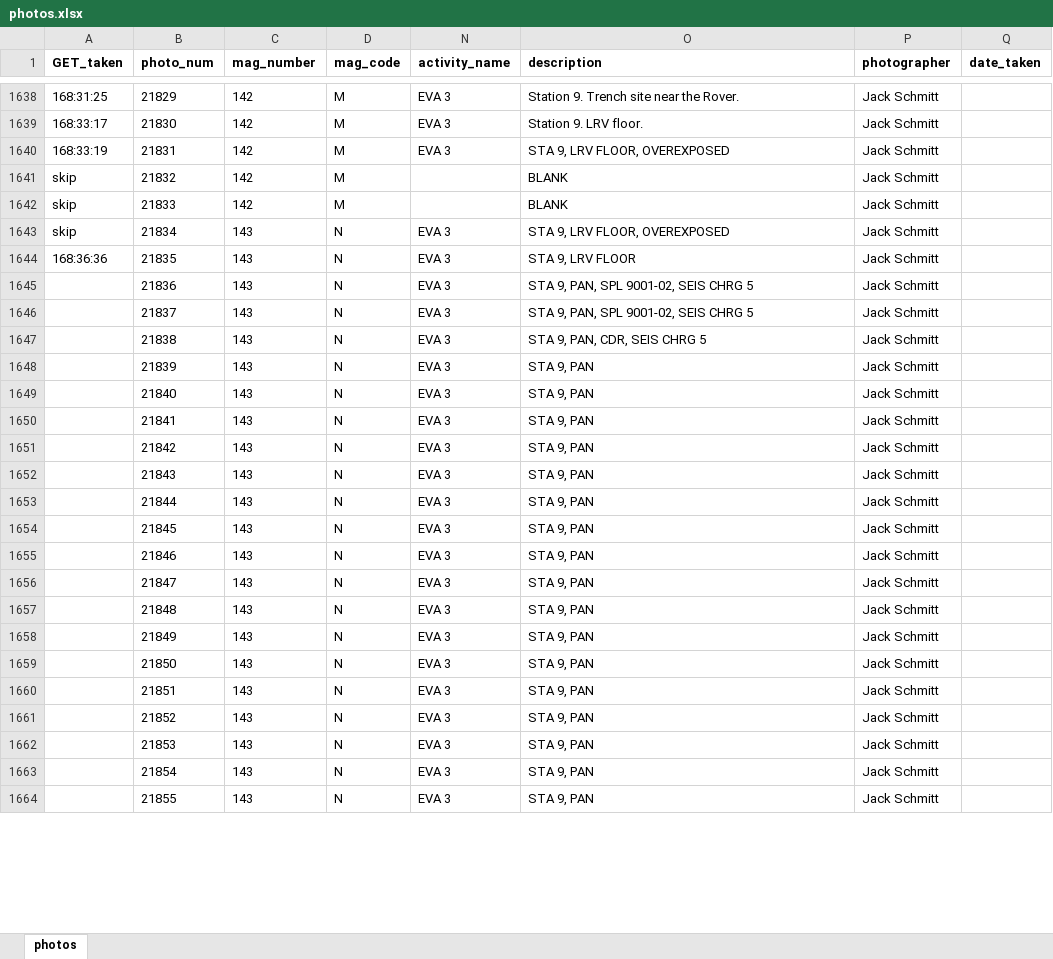
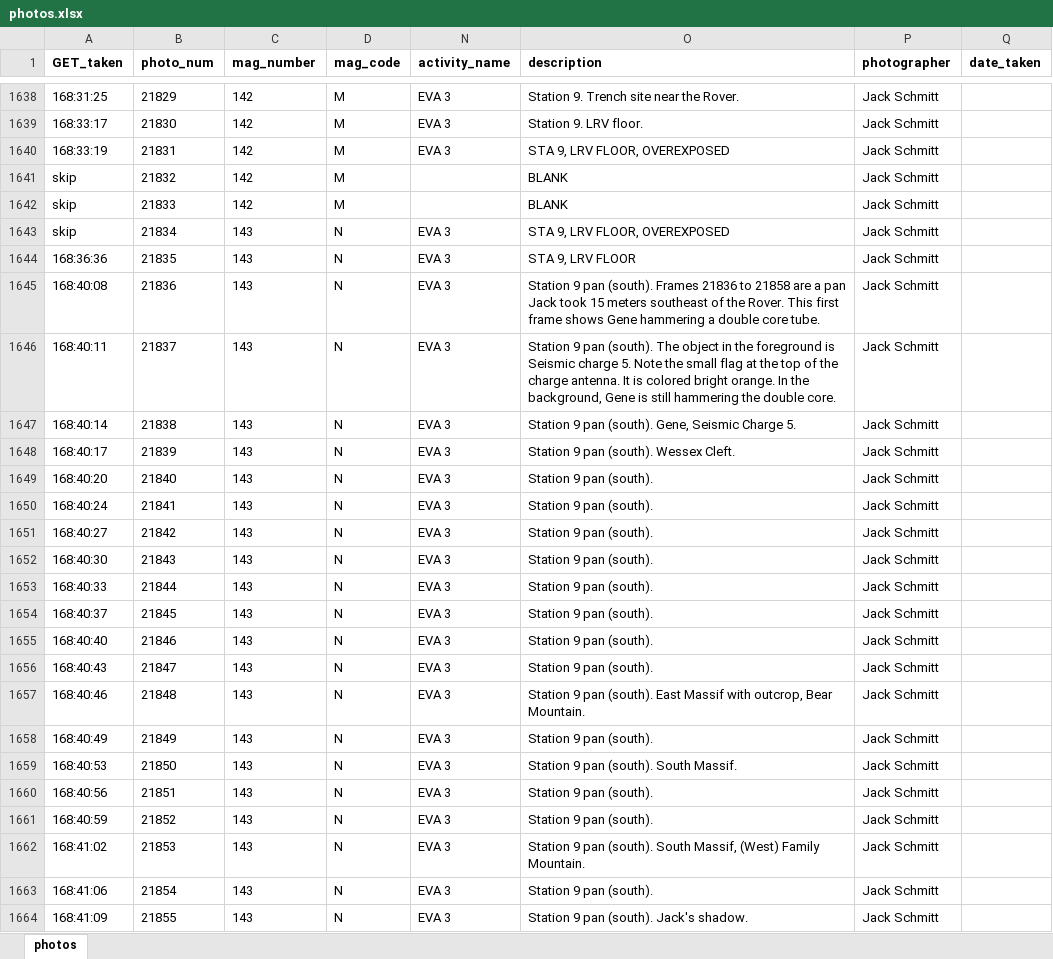
Before and after one commit to bfeist/Apollo17, an Excel workbook: MISSION_DATA/photos.xlsx, sheet photos, drawn as a sheet; only a part is shown, gaps mark what is left out; values as stored, in another font and other column widths than the file's, no borders; the diff covers the shown part only; the diff names each change by its address in the sheet, - before the commit and + after, or states it on an @@ line.

Commit message:
Photo timing up to 21942. Changed image scaling to height while loading. Updated wireframes. Just sent them to designer.

```diff
--- a/MISSION_DATA/photos.xlsx (sheet photos)
+++ b/MISSION_DATA/photos.xlsx (sheet photos)
-A1645 (GET_taken): (empty)
+A1645 (GET_taken): 168:40:08
-O1645 (description): STA 9, PAN, SPL 9001-02, SEIS CHRG 5
+O1645 (description): Station 9 pan (south). Frames 21836 to 21858 are a pan Jack took 15 meters southeast of the Rover. This first frame shows Gene hammering a double core tube.
-A1646 (GET_taken): (empty)
+A1646 (GET_taken): 168:40:11
-O1646 (description): STA 9, PAN, SPL 9001-02, SEIS CHRG 5
+O1646 (description): Station 9 pan (south). The object in the foreground is Seismic charge 5. Note the small flag at the top of the charge antenna. It is colored bright orange. In the background, Gene is still hammering the double core.
-A1647 (GET_taken): (empty)
+A1647 (GET_taken): 168:40:14
-O1647 (description): STA 9, PAN, CDR, SEIS CHRG 5
+O1647 (description): Station 9 pan (south). Gene, Seismic Charge 5.
-A1648 (GET_taken): (empty)
+A1648 (GET_taken): 168:40:17
-O1648 (description): STA 9, PAN
+O1648 (description): Station 9 pan (south). Wessex Cleft.
-A1649 (GET_taken): (empty)
+A1649 (GET_taken): 168:40:20
-O1649:O1656 (description): STA 9, PAN
+O1649:O1656 (description): Station 9 pan (south).
-A1650 (GET_taken): (empty)
+A1650 (GET_taken): 168:40:24
-A1651 (GET_taken): (empty)
+A1651 (GET_taken): 168:40:27
-A1652 (GET_taken): (empty)
+A1652 (GET_taken): 168:40:30
-A1653 (GET_taken): (empty)
+A1653 (GET_taken): 168:40:33
-A1654 (GET_taken): (empty)
+A1654 (GET_taken): 168:40:37
-A1655 (GET_taken): (empty)
+A1655 (GET_taken): 168:40:40
-A1656 (GET_taken): (empty)
+A1656 (GET_taken): 168:40:43
-A1657 (GET_taken): (empty)
+A1657 (GET_taken): 168:40:46
-O1657 (description): STA 9, PAN
+O1657 (description): Station 9 pan (south). East Massif with outcrop, Bear Mountain.
-A1658 (GET_taken): (empty)
+A1658 (GET_taken): 168:40:49
-O1658 (description): STA 9, PAN
+O1658 (description): Station 9 pan (south).
-A1659 (GET_taken): (empty)
+A1659 (GET_taken): 168:40:53
-O1659 (description): STA 9, PAN
+O1659 (description): Station 9 pan (south). South Massif.
-A1660 (GET_taken): (empty)
+A1660 (GET_taken): 168:40:56
-O1660:O1661 (description): STA 9, PAN
+O1660:O1661 (description): Station 9 pan (south).
-A1661 (GET_taken): (empty)
+A1661 (GET_taken): 168:40:59
-A1662 (GET_taken): (empty)
+A1662 (GET_taken): 168:41:02
-O1662 (description): STA 9, PAN
+O1662 (description): Station 9 pan (south). South Massif, (West) Family Mountain.
-A1663 (GET_taken): (empty)
+A1663 (GET_taken): 168:41:06
-O1663 (description): STA 9, PAN
+O1663 (description): Station 9 pan (south).
-A1664 (GET_taken): (empty)
+A1664 (GET_taken): 168:41:09
-O1664 (description): STA 9, PAN
+O1664 (description): Station 9 pan (south). Jack's shadow.
```
Also changed, not shown: 181 edited cells elsewhere in this sheet, 4 other files.
